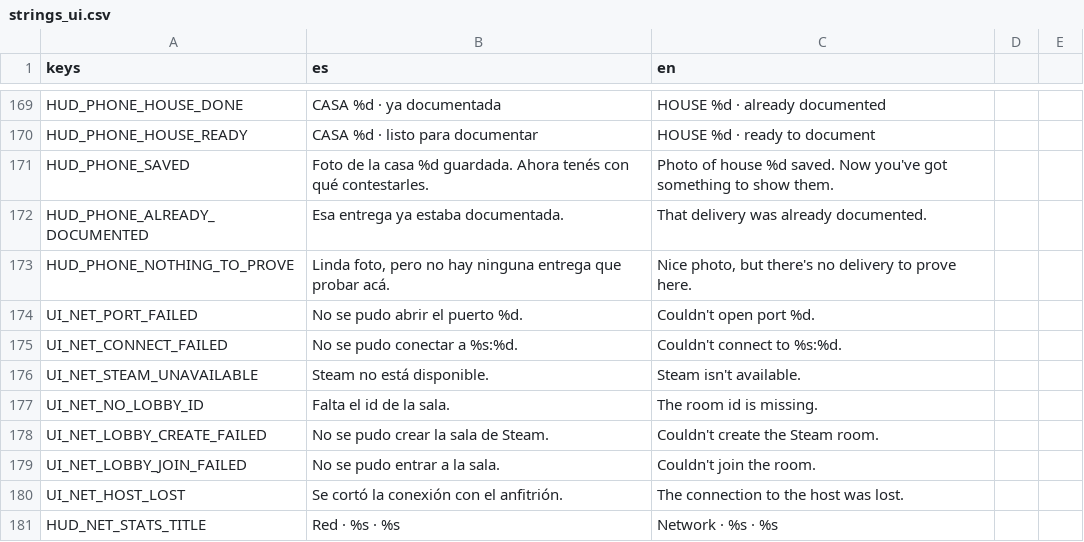
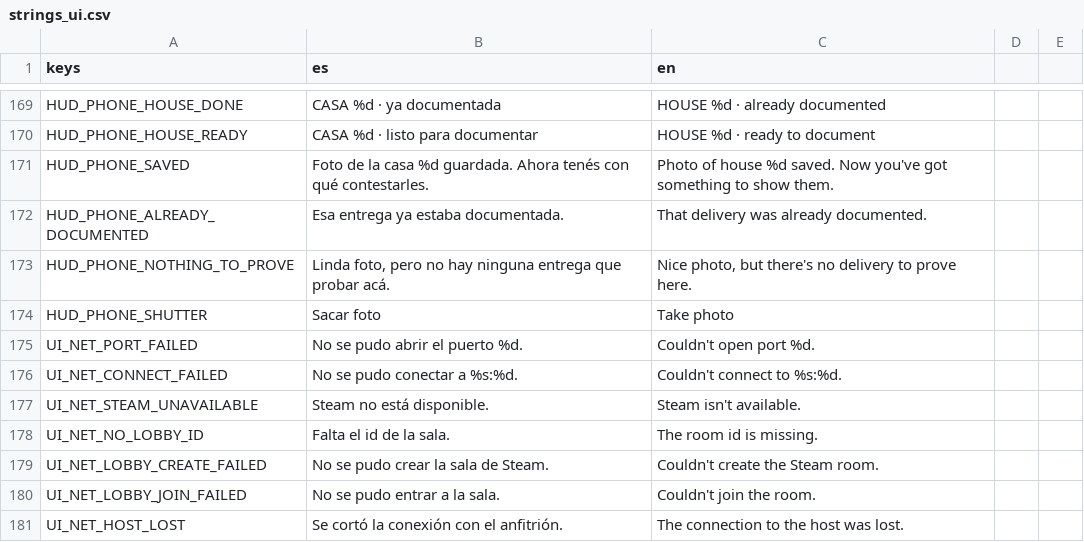
Before and after one commit to Delestal94/Prometeus, a CSV file: do-not-drop/translations/strings_ui.csv, drawn as a sheet; only a part is shown, gaps mark what is left out; the shorter side is filled out with more unchanged rows; the diff names each change by its address in the sheet, - before the commit and + after, or states it on an @@ line.

```diff
--- a/do-not-drop/translations/strings_ui.csv
+++ b/do-not-drop/translations/strings_ui.csv
+row 174: HUD_PHONE_SHUTTER | Sacar foto | Take photo
```
Also changed, not shown: 7 other files.
